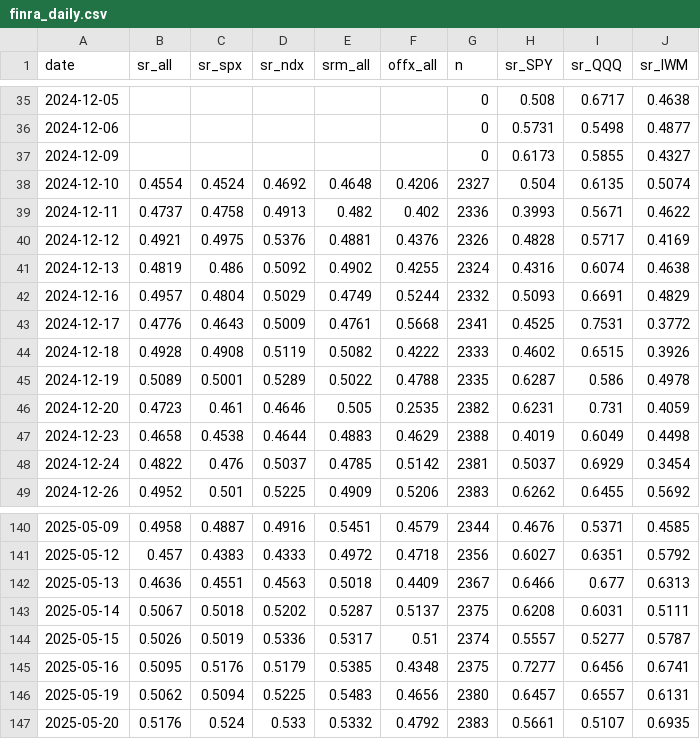
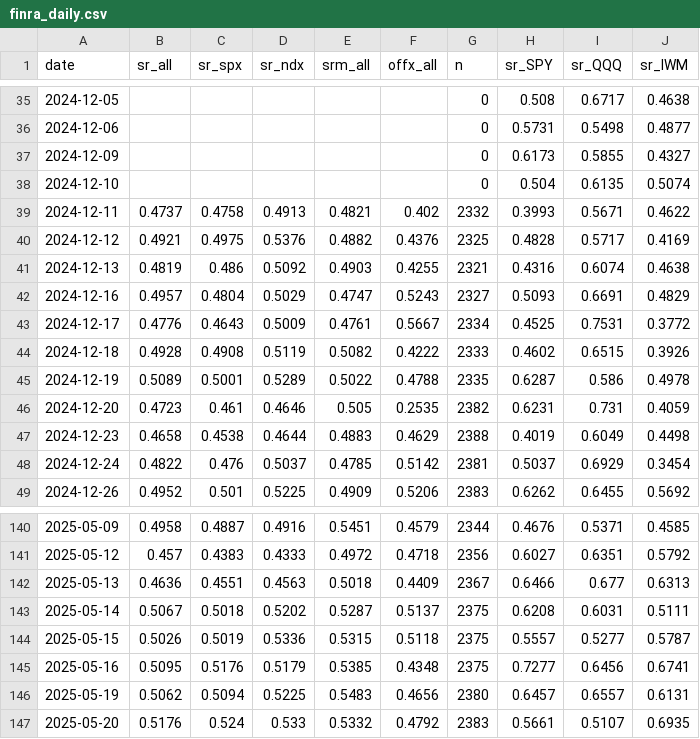
Before and after one commit to az123-stack/breadth-monitor, a CSV file: data/finra_daily.csv, drawn as a sheet; only a part is shown, gaps mark what is left out.

```diff
--- a/data/finra_daily.csv
+++ b/data/finra_daily.csv
@@ -37,8 +37,8 @@ date,sr_all,sr_spx,sr_ndx,srm_all,offx_all,n,sr_SPY,sr_QQQ,sr_IWM
 2024-12-09,,,,,,0,0.6173,0.5855,0.4327
-2024-12-10,0.4554,0.4524,0.4692,0.4648,0.4206,2327,0.504,0.6135,0.5074
-2024-12-11,0.4737,0.4758,0.4913,0.482,0.402,2336,0.3993,0.5671,0.4622
-2024-12-12,0.4921,0.4975,0.5376,0.4881,0.4376,2326,0.4828,0.5717,0.4169
-2024-12-13,0.4819,0.486,0.5092,0.4902,0.4255,2324,0.4316,0.6074,0.4638
-2024-12-16,0.4957,0.4804,0.5029,0.4749,0.5244,2332,0.5093,0.6691,0.4829
-2024-12-17,0.4776,0.4643,0.5009,0.4761,0.5668,2341,0.4525,0.7531,0.3772
+2024-12-10,,,,,,0,0.504,0.6135,0.5074
+2024-12-11,0.4737,0.4758,0.4913,0.4821,0.402,2332,0.3993,0.5671,0.4622
+2024-12-12,0.4921,0.4975,0.5376,0.4882,0.4376,2325,0.4828,0.5717,0.4169
+2024-12-13,0.4819,0.486,0.5092,0.4903,0.4255,2321,0.4316,0.6074,0.4638
+2024-12-16,0.4957,0.4804,0.5029,0.4747,0.5243,2327,0.5093,0.6691,0.4829
+2024-12-17,0.4776,0.4643,0.5009,0.4761,0.5667,2334,0.4525,0.7531,0.3772
 2024-12-18,0.4928,0.4908,0.5119,0.5082,0.4222,2333,0.4602,0.6515,0.3926
@@ -143,3 +143,3 @@ date,sr_all,sr_spx,sr_ndx,srm_all,offx_all,n,sr_SPY,sr_QQQ,sr_IWM
 2025-05-14,0.5067,0.5018,0.5202,0.5287,0.5137,2375,0.6208,0.6031,0.5111
-2025-05-15,0.5026,0.5019,0.5336,0.5317,0.51,2374,0.5557,0.5277,0.5787
+2025-05-15,0.5026,0.5019,0.5336,0.5315,0.5118,2375,0.5557,0.5277,0.5787
 2025-05-16,0.5095,0.5176,0.5179,0.5385,0.4348,2375,0.7277,0.6456,0.6741
```
Also changed, not shown: data/breadth.csv, data/decision_log.csv, 6 other files.
